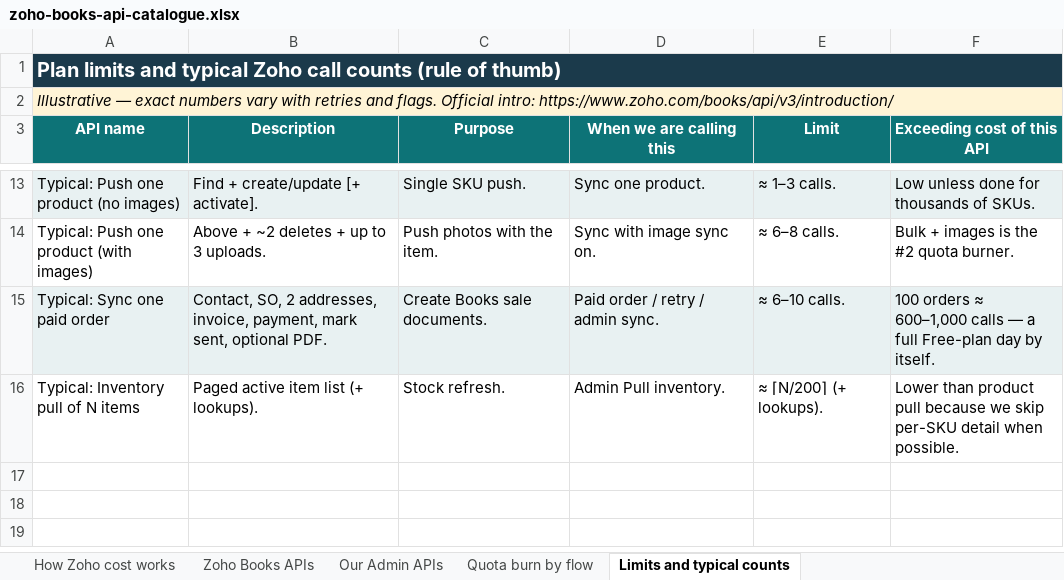
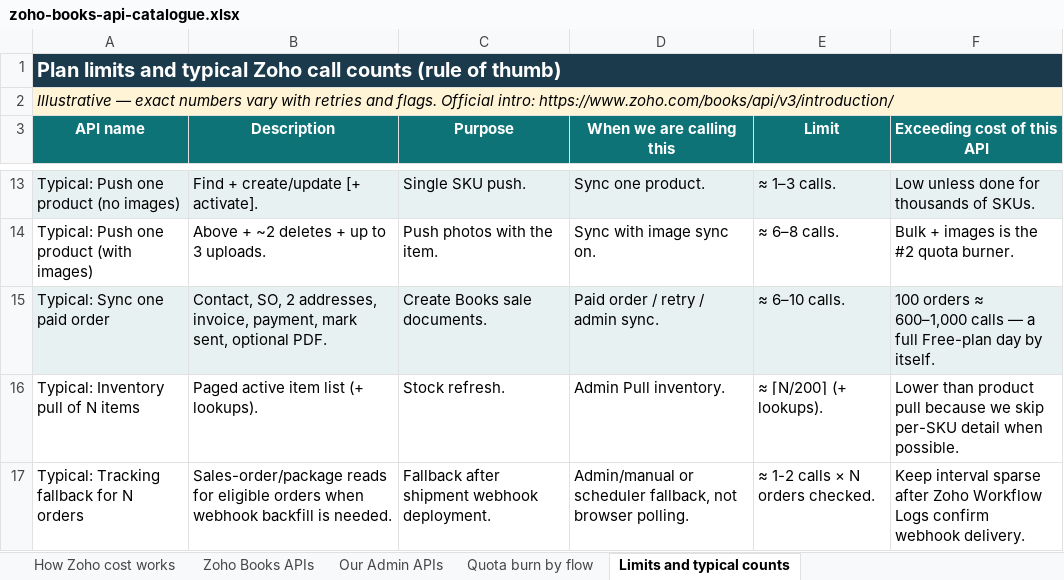
Before and after one commit to daivagitt/Minisnmore, an Excel workbook: docs/zoho-books-api-catalogue.xlsx, sheet Limits and typical counts, drawn as a sheet; only a part is shown, gaps mark what is left out; values as stored, in another font and other column widths than the file's, no borders; the diff names each change by its address in the sheet, - before the commit and + after, or states it on an @@ line.

Commit message:
docs: update zoho webhook spreadsheets

```diff
--- a/docs/zoho-books-api-catalogue.xlsx (sheet Limits and typical counts)
+++ b/docs/zoho-books-api-catalogue.xlsx (sheet Limits and typical counts)
+row 17: Typical: Tracking fallback for N orders | Sales-order/package reads for eligible orders when webhook backfill is needed. | Fallback after shipment webhook deployment. | Admin/manual or scheduler fallback, not browser polling. | ≈ 1-2 calls × N orders checked. | Keep interval sparse after Zoho Workflow Logs confirm webhook delivery.
```
Also changed, not shown: sheet Zoho Books APIs, sheet Quota burn by flow, sheet Our Admin APIs, sheet How Zoho cost works, docs/zoho-books-apis-webhooks-module-wise.xlsx, docs/zoho-books-webhook-websocket-api-conservation-plan.xlsx.
